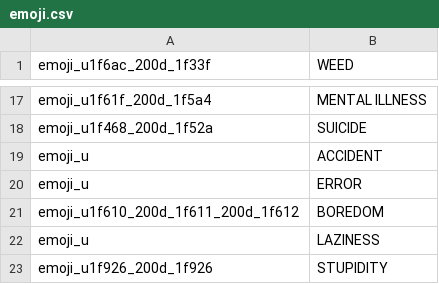
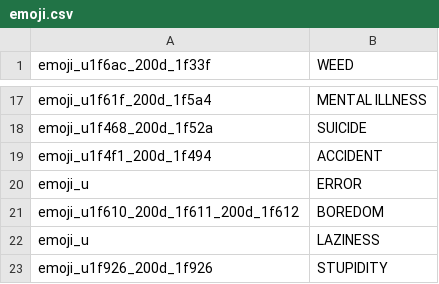
Before and after one commit to jakubvalenta/real-emoji, a CSV file: emoji.csv, drawn as a sheet; only a part is shown, gaps mark what is left out.

```diff
--- a/emoji.csv
+++ b/emoji.csv
@@ -18,3 +18,3 @@ emoji_u1f61f_200d_1f5a4,MENTAL ILLNESS
 emoji_u1f468_200d_1f52a,SUICIDE
-emoji_u,ACCIDENT
+emoji_u1f4f1_200d_1f494,ACCIDENT
 emoji_u,ERROR
```
Also changed, not shown: 1 other file.
